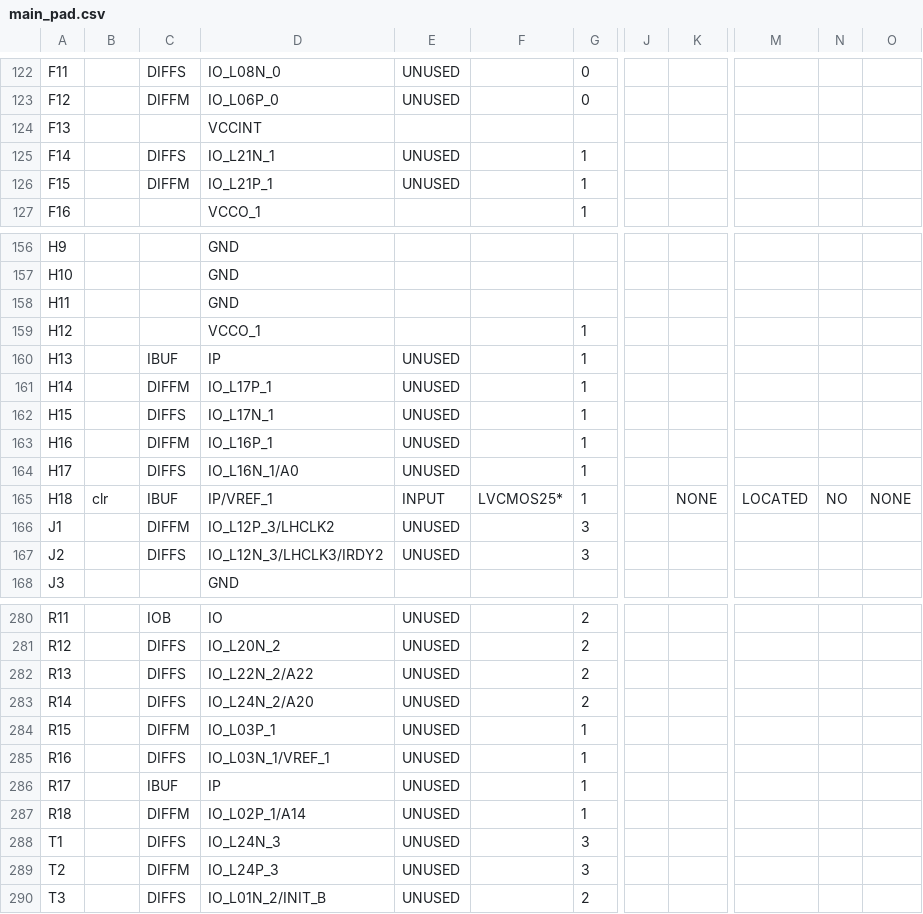
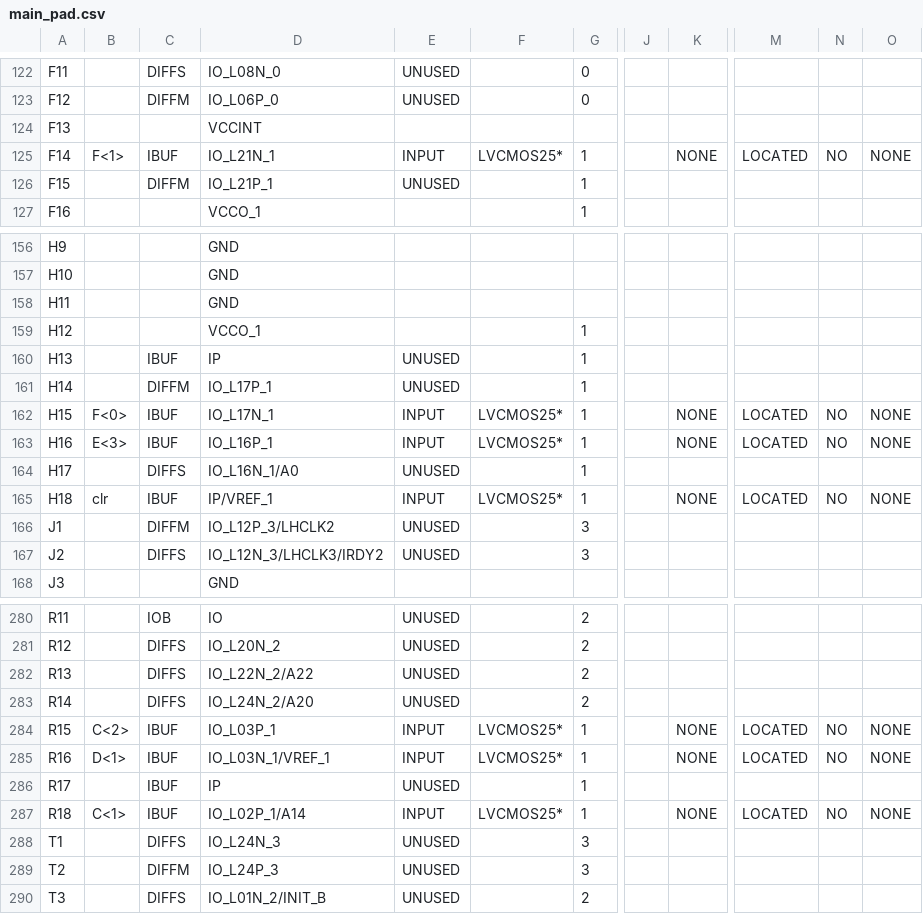
Before and after one commit to robinjanssens/VHDL-Mindstorm-NXT, a CSV file: main_pad.csv, drawn as a sheet; only a part is shown, gaps mark what is left out; the diff covers the shown part only; the diff names each change by its address in the sheet, - before the commit and + after, or states it on an @@ line.

```diff
--- a/main_pad.csv
+++ b/main_pad.csv
-B125: (empty)
+B125: F<1>
-C125: DIFFS
+C125: IBUF
-E125: UNUSED
+E125: INPUT
-F125: (empty)
+F125: LVCMOS25*
-K125: (empty)
+K125: NONE
-M125: (empty)
+M125: LOCATED
-N125: (empty)
+N125: NO
-O125: (empty)
+O125: NONE
-B162: (empty)
+B162: F<0>
-C162: DIFFS
+C162: IBUF
-E162:E163: UNUSED
+E162:E163: INPUT
-F162:F163: (empty)
+F162:F163: LVCMOS25*
-K162:K163: (empty)
+K162:K163: NONE
-M162:M163: (empty)
+M162:M163: LOCATED
-N162:N163: (empty)
+N162:N163: NO
-O162:O163: (empty)
+O162:O163: NONE
-B163: (empty)
+B163: E<3>
-C163: DIFFM
+C163: IBUF
-B284: (empty)
+B284: C<2>
-C284: DIFFM
+C284: IBUF
-E284:E285: UNUSED
+E284:E285: INPUT
-F284:F285: (empty)
+F284:F285: LVCMOS25*
-K284:K285: (empty)
+K284:K285: NONE
-M284:M285: (empty)
+M284:M285: LOCATED
-N284:N285: (empty)
+N284:N285: NO
-O284:O285: (empty)
+O284:O285: NONE
-B285: (empty)
+B285: D<1>
-C285: DIFFS
+C285: IBUF
-B287: (empty)
+B287: C<1>
-C287: DIFFM
+C287: IBUF
-E287: UNUSED
+E287: INPUT
-F287: (empty)
+F287: LVCMOS25*
-K287: (empty)
+K287: NONE
-M287: (empty)
+M287: LOCATED
-N287: (empty)
+N287: NO
-O287: (empty)
+O287: NONE
```
Also changed, not shown: 120 edited cells elsewhere in this file, 54 other files.
